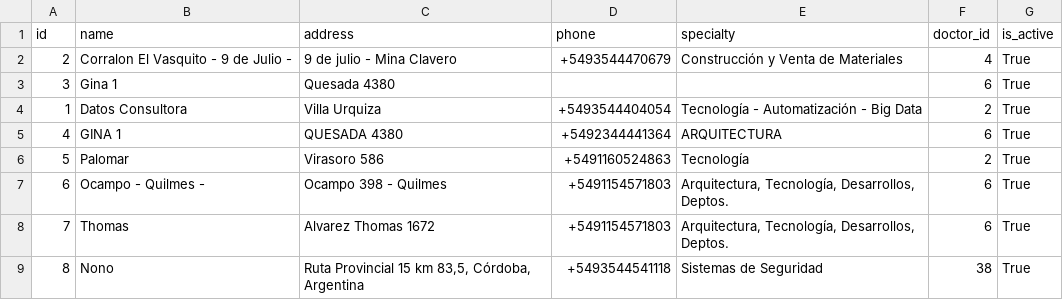
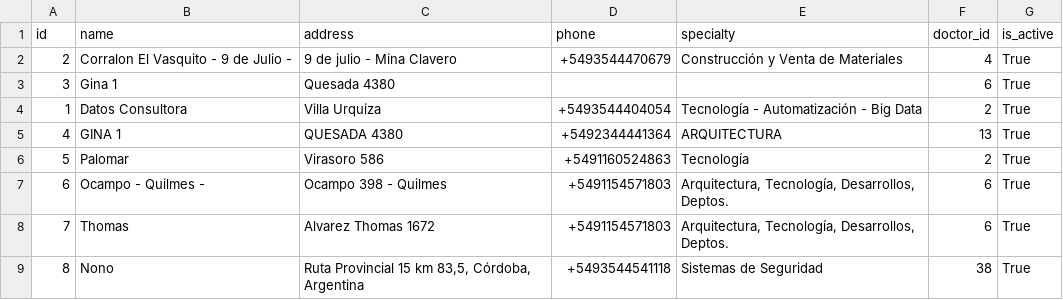
Before and after one commit to astiazu/bioforge-pro, a CSV file: exported_data/clinic.csv, drawn as a sheet.

```diff
--- a/exported_data/clinic.csv
+++ b/exported_data/clinic.csv
@@ -4,3 +4,3 @@
 1,Datos Consultora,Villa Urquiza,+5493544404054,Tecnología - Automatización - Big Data,2,True
-4,GINA 1,QUESADA 4380,+5492344441364,ARQUITECTURA,6,True
+4,GINA 1,QUESADA 4380,+5492344441364,ARQUITECTURA,13,True
 5,Palomar,Virasoro 586,+5491160524863,Tecnología,2,True
```
Also changed, not shown: exported_data/user_roles.csv, exported_data/visits.csv, 2 other files.
